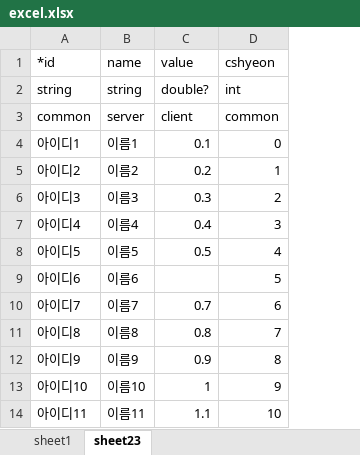
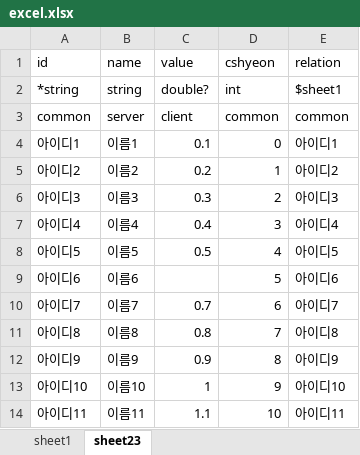
Before and after one commit to elky84/osd, an Excel workbook: design/excel.xlsx, sheet sheet23, drawn as a sheet; only a part is shown; values as stored, in another font and other column widths than the file's, no borders; the diff names each change by its address in the sheet, - before the commit and + after, or states it on an @@ line.

```diff
--- a/design/excel.xlsx (sheet sheet23)
+++ b/design/excel.xlsx (sheet sheet23)
+column E (relation), rows 2-14: $sheet1 | common | 아이디1 | 아이디2 | 아이디3 | 아이디4 | 아이디5 | 아이디6 | 아이디7 | 아이디8 | 아이디9 | 아이디10 | 아이디11
-A1: *id
+A1: id
-A2 (id): string
+A2 (id): *string
```
Also changed, not shown: sheet sheet1, 46 other files.
